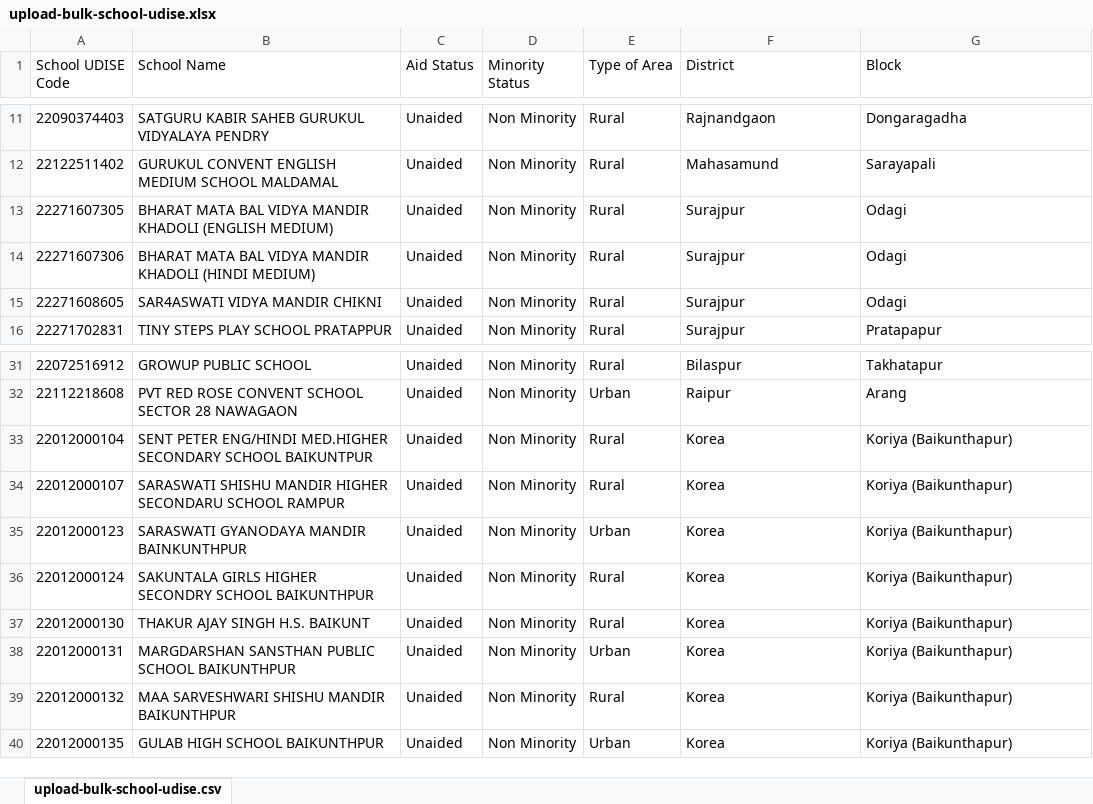
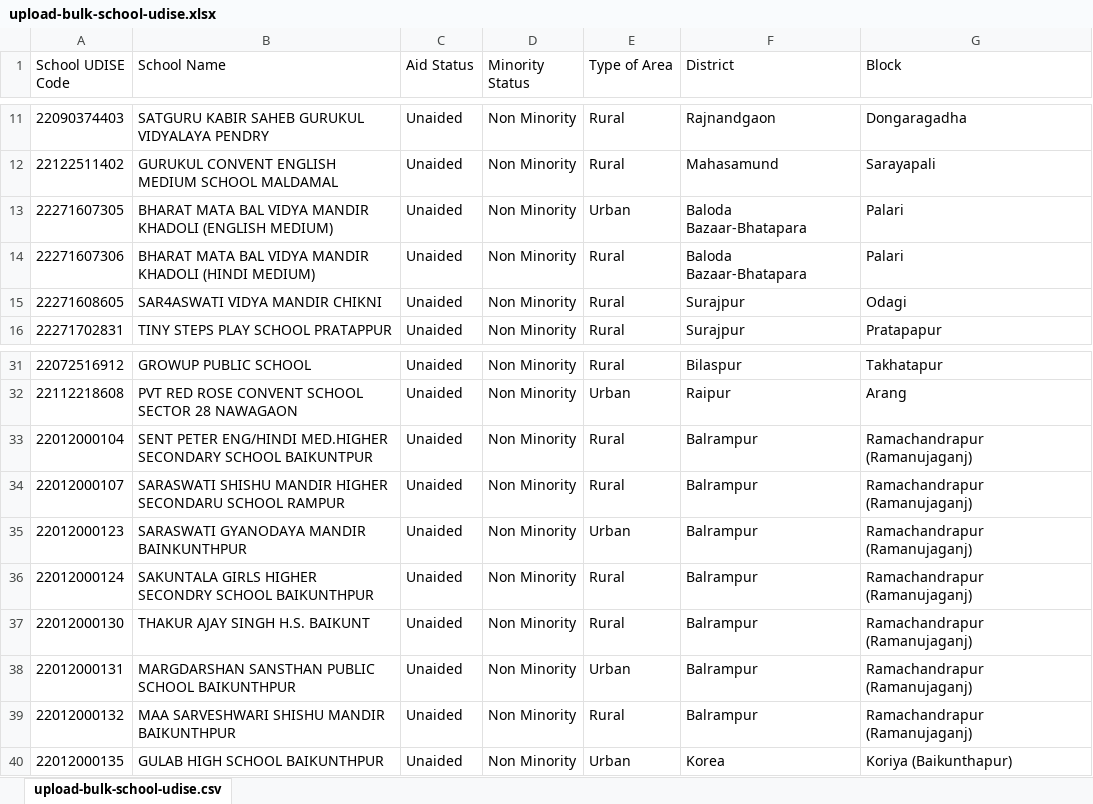
Before and after one commit to Indus-Action-Initiatives/rte-mis, an Excel workbook: modules/rte_mis_demo_content/asset/upload-bulk-school-udise.xlsx, sheet upload-bulk-school-udise.csv, drawn as a sheet; only a part is shown, gaps mark what is left out; values as stored, in another font and other column widths than the file's, no borders; charts and pictures not drawn; the diff names each change by its address in the sheet, - before the commit and + after, or states it on an @@ line.

Commit message:
RTEMIS-0: Modified the location of some schools.
[1] Added more school for the balrampur district admin & baloda_bazaar_bhatapara district admin.

```diff
--- a/modules/rte_mis_demo_content/asset/upload-bulk-school-udise.xlsx (sheet upload-bulk-school-udise.csv)
+++ b/modules/rte_mis_demo_content/asset/upload-bulk-school-udise.xlsx (sheet upload-bulk-school-udise.csv)
-E13 (Type of Area): Rural
+E13 (Type of Area): Urban
-F13:F14 (District): Surajpur
+F13:F14 (District): Baloda Bazaar-Bhatapara
-G13:G14 (Block): Odagi
+G13:G14 (Block): Palari
-F33:F39 (District): Korea
+F33:F39 (District): Balrampur
-G33:G39 (Block): Koriya (Baikunthapur)
+G33:G39 (Block): Ramachandrapur (Ramanujaganj)
```
Also changed, not shown: charts or pictures.
